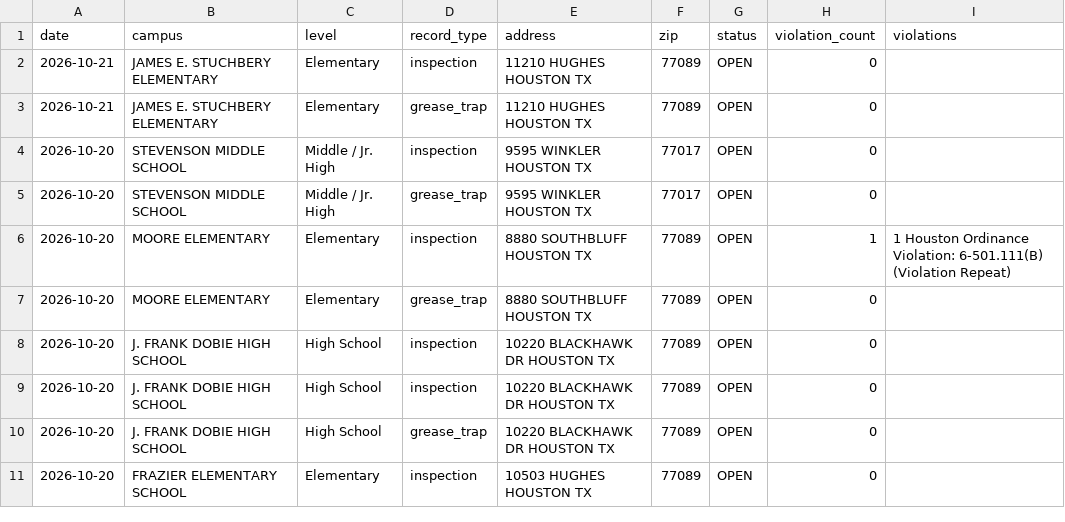
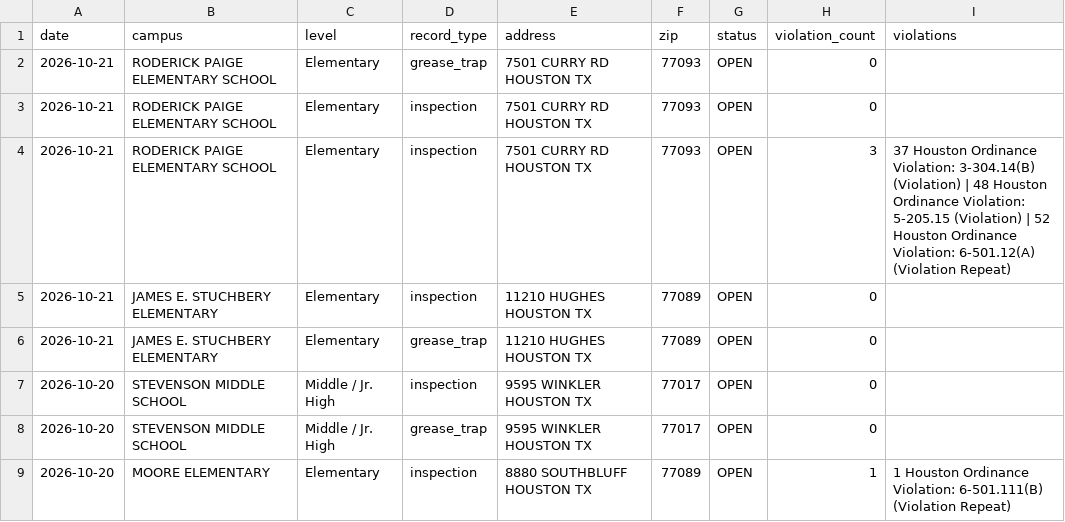
Before and after one commit to chemo77047/School-inspect, a CSV file: inspections.csv, drawn as a sheet; only a part is shown; the shorter side is filled out with more unchanged rows.

```diff
--- a/inspections.csv
+++ b/inspections.csv
@@ -1,2 +1,5 @@
 date,campus,level,record_type,address,zip,status,violation_count,violations
+2026-10-21,RODERICK PAIGE  ELEMENTARY  SCHOOL,Elementary,grease_trap,7501 CURRY RD HOUSTON TX,77093,OPEN,0,
+2026-10-21,RODERICK PAIGE  ELEMENTARY  SCHOOL,Elementary,inspection,7501 CURRY RD HOUSTON TX,77093,OPEN,0,
+2026-10-21,RODERICK PAIGE  ELEMENTARY  SCHOOL,Elementary,inspection,7501 CURRY RD HOUSTON TX,77093,OPEN,3,37 Houston Ordinance Violation: 3-304.14(B) (Violation) | 48 Houston Ordinance Violation: 5-205.15 (Violation) | 52 Houston Ordinance Violation: 6-501.12(A) (Violation Repeat)
 2026-10-21,JAMES E. STUCHBERY ELEMENTARY,Elementary,inspection,11210 HUGHES HOUSTON TX,77089,OPEN,0,
```
Also changed, not shown: 2 other files.
